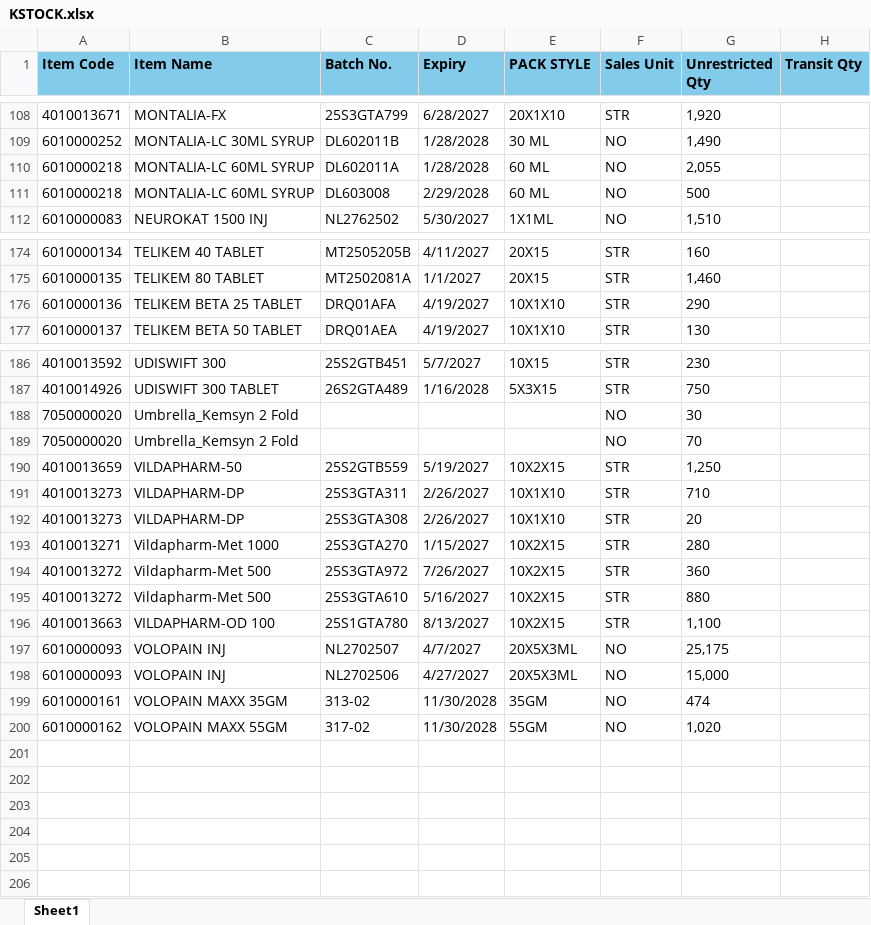
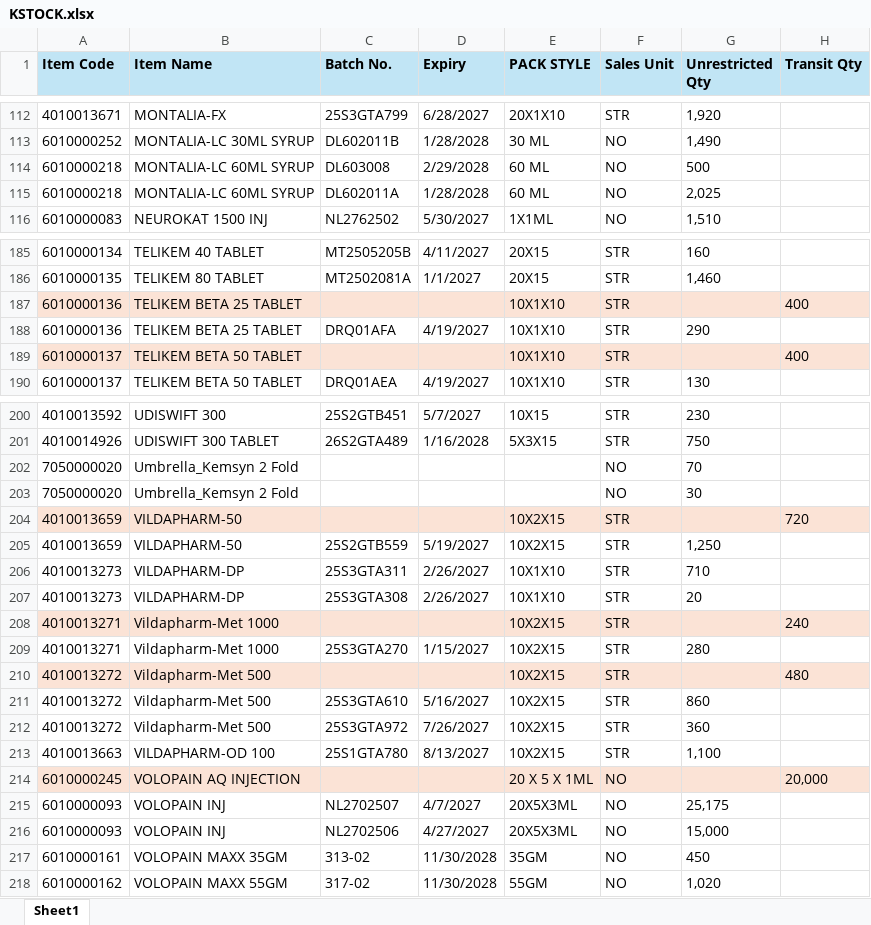
Before and after one commit to ishwarpharma/kemsyn, an Excel workbook: KSTOCK.xlsx, sheet Sheet1, drawn as a sheet; only a part is shown, gaps mark what is left out; values as stored, in another font and other column widths than the file's, no borders; removed rows and columns are numbered as before the commit, all else as after; the diff covers the shown part only; the diff names each change by its address in the sheet, - before the commit and + after, or states it on an @@ line.

Commit message:
Add files via upload

```diff
--- a/KSTOCK.xlsx (sheet Sheet1)
+++ b/KSTOCK.xlsx (sheet Sheet1)
-A1:H1 fill: #83CBEB
+A1:H1 fill: #C1E5F5
-row 110: 6010000218 | MONTALIA-LC 60ML SYRUP | DL602011A | 1/28/2028 | 60 ML | NO | 2,055
+row 115: 6010000218 | MONTALIA-LC 60ML SYRUP | DL602011A | 1/28/2028 | 60 ML | NO | 2,025
+row 187: 6010000136 | TELIKEM BETA 25 TABLET |  |  | 10X1X10 | STR |  | 400
+row 189: 6010000137 | TELIKEM BETA 50 TABLET |  |  | 10X1X10 | STR |  | 400
@@ row 189 moved to row 202: 7050000020 @@
+row 204: 4010013659 | VILDAPHARM-50 |  |  | 10X2X15 | STR |  | 720
+row 208: 4010013271 | Vildapharm-Met 1000 |  |  | 10X2X15 | STR |  | 240
+row 210: 4010013272 | Vildapharm-Met 500 |  |  | 10X2X15 | STR |  | 480
+row 211: 4010013272 | Vildapharm-Met 500 | 25S3GTA610 | 5/16/2027 | 10X2X15 | STR | 860
-row 195: 4010013272 | Vildapharm-Met 500 | 25S3GTA610 | 5/16/2027 | 10X2X15 | STR | 880
@@ row 5 moved to row 214: 6010000245 @@
-G217 (Unrestricted Qty): 474
+G217 (Unrestricted Qty): 450
```
Also changed, not shown: 13 added rows, 14 moved rows and 9 edited cells elsewhere in this sheet.
